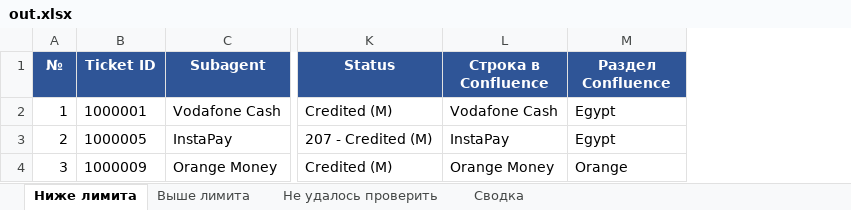
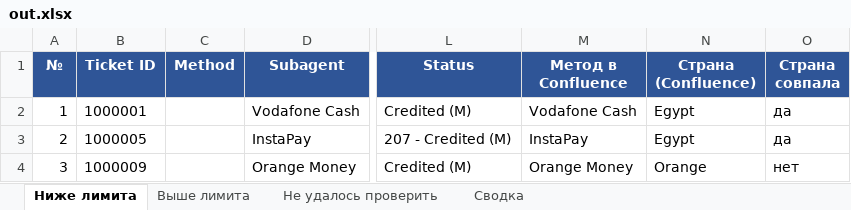
Before and after one commit to partenkoEgor/limit_mistake_finder, an Excel workbook: out.xlsx, sheet Ниже лимита, drawn as a sheet; only a part is shown, gaps mark what is left out; values as stored, in another font and other column widths than the file's, no borders; addresses are those after the commit; the diff names each change by its address in the sheet, - before the commit and + after, or states it on an @@ line.

```diff
--- a/out.xlsx (sheet Ниже лимита)
+++ b/out.xlsx (sheet Ниже лимита)
+column C (Method), empty
+column O (Страна совпала), rows 2-4: да | да | нет
-M1: Строка в Confluence
+M1: Метод в Confluence
-N1: Раздел Confluence
+N1: Страна (Confluence)
```
Also changed, not shown: sheet Сводка, sheet Выше лимита, sheet Не удалось проверить, 2 other files.
